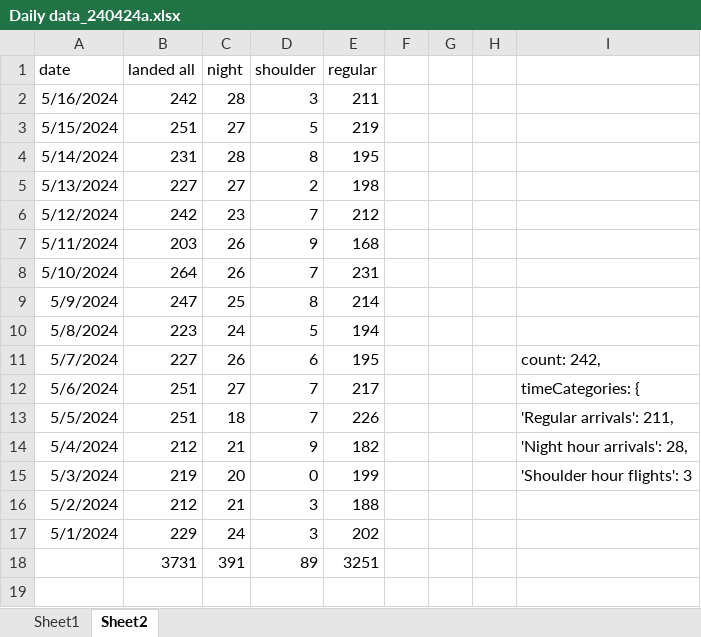
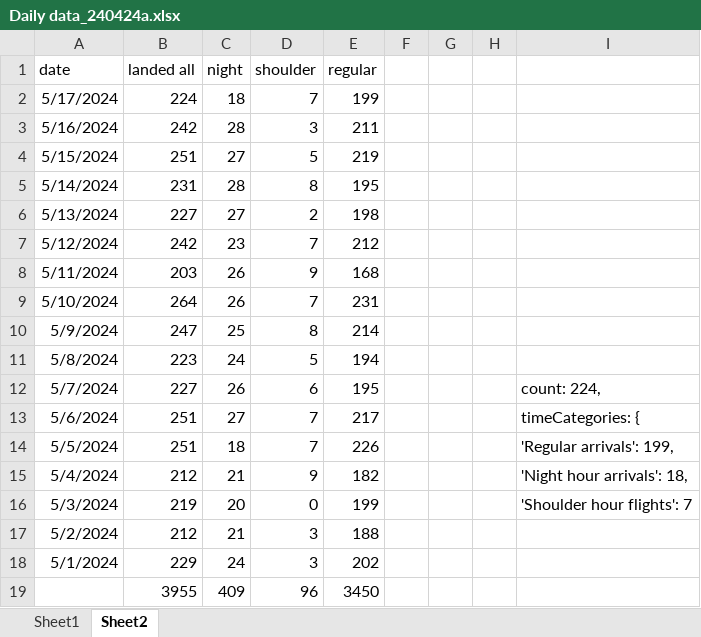
Before and after one commit to stillawake17/FlightViz, an Excel workbook: Daily data_240424a.xlsx, sheet Sheet2, drawn as a sheet; values as stored, in another font and other column widths than the file's, no borders; removed rows and columns are numbered as before the commit, all else as after; the diff names each change by its address in the sheet, - before the commit and + after, or states it on an @@ line.

Commit message:
daily

```diff
--- a/Daily data_240424a.xlsx (sheet Sheet2)
+++ b/Daily data_240424a.xlsx (sheet Sheet2)
+row 2: 5/17/2024 | 224 | 18 | 7 | 199
-I12: count: 242,
+I12: count: 224,
-I14: 'Regular arrivals': 211,
+I14: 'Regular arrivals': 199,
-I15: 'Night hour arrivals': 28,
+I15: 'Night hour arrivals': 18,
-I16: 'Shoulder hour flights': 3
+I16: 'Shoulder hour flights': 7
-row 18:  | 3731 | 391 | 89 | 3251
+row 19:  | 3955 | 409 | 96 | 3450
```
Also changed, not shown: 8 other files.
